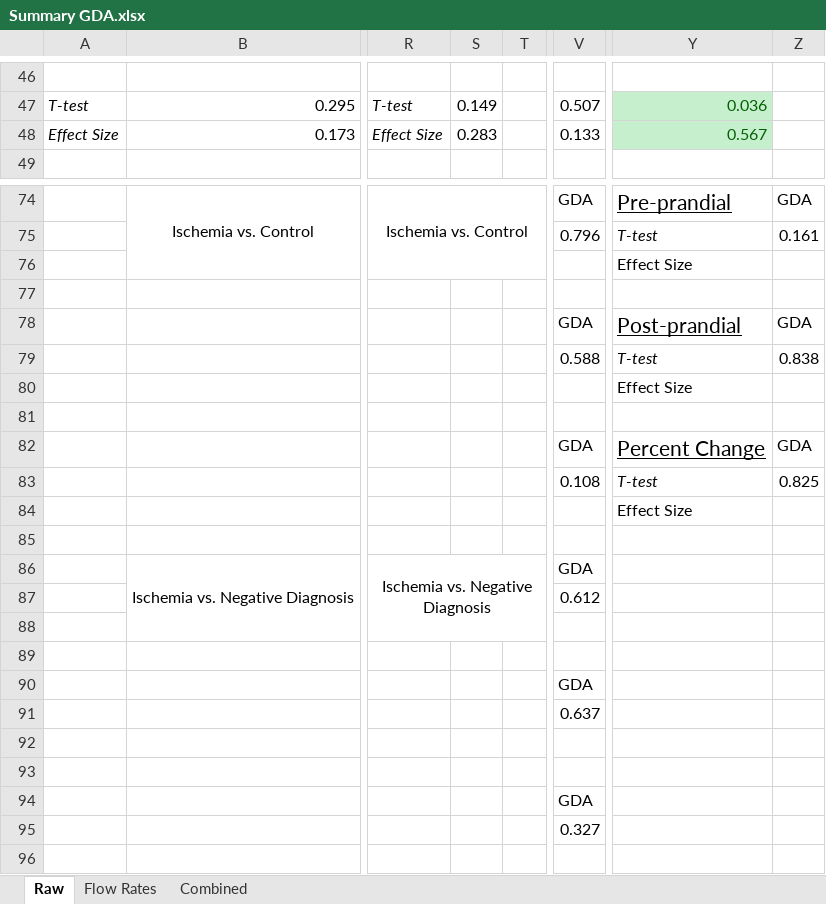
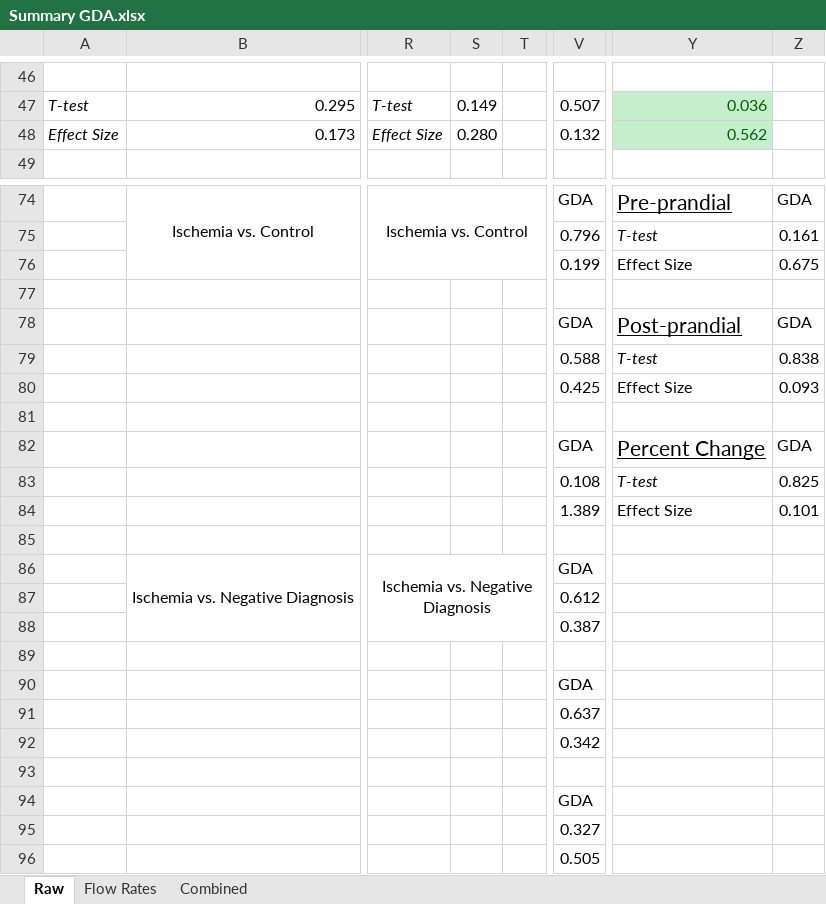
Before and after one commit to gsroberts1/MCH_Ischemia, an Excel workbook: Data/Summary GDA.xlsx, sheet Raw, drawn as a sheet; only a part is shown, gaps mark what is left out; values as stored, in another font and other column widths than the file's, no borders; conditional formats not drawn; the diff names each change by its address in the sheet, - before the commit and + after, or states it on an @@ line.

```diff
--- a/Data/Summary GDA.xlsx (sheet Raw)
+++ b/Data/Summary GDA.xlsx (sheet Raw)
-S48: 0.283
+S48: 0.280
-V48: 0.133
+V48: 0.132
-Y48: 0.567
+Y48: 0.562
-V76: (empty)
+V76: 0.199
-Z76: (empty)
+Z76: 0.675
-V80: (empty)
+V80: 0.425
-Z80: (empty)
+Z80: 0.093
-V84: (empty)
+V84: 1.389
-Z84: (empty)
+Z84: 0.101
-V88: (empty)
+V88: 0.387
-V92: (empty)
+V92: 0.342
-V96: (empty)
+V96: 0.505
```
Also changed, not shown: 1 other file.
